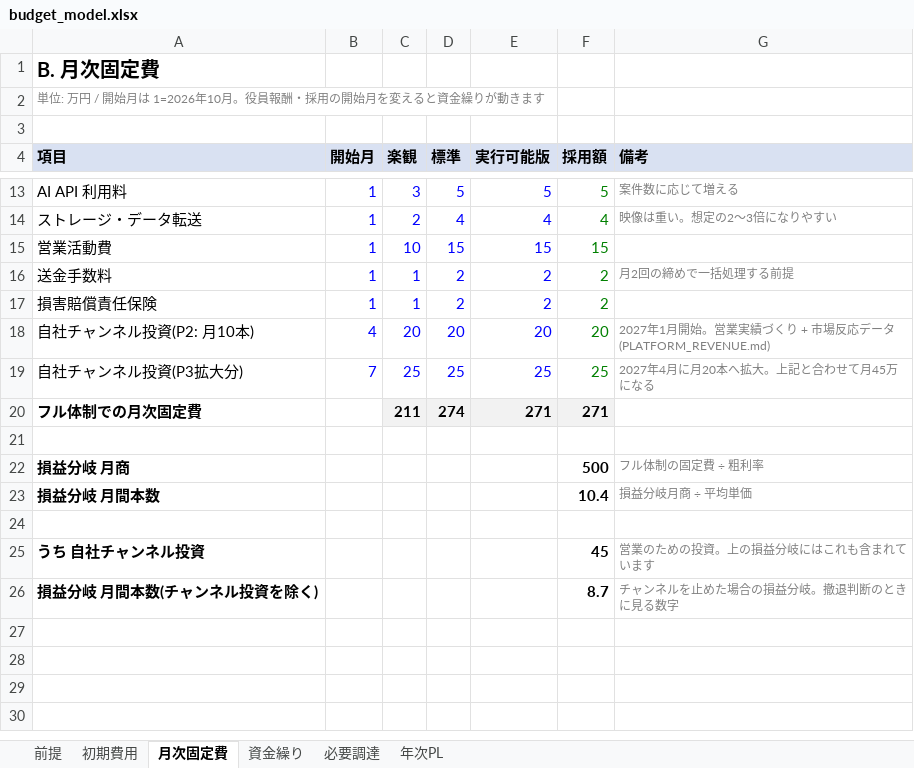
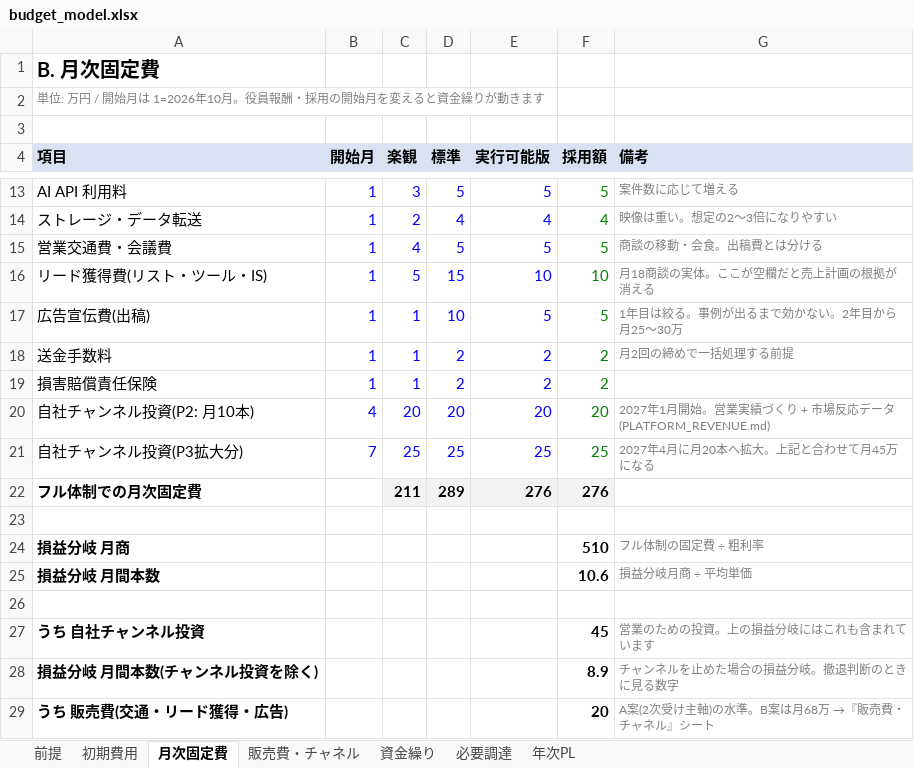
Before and after one commit to bpn333333/test, an Excel workbook: budget_model.xlsx, sheet 月次固定費, drawn as a sheet; only a part is shown, gaps mark what is left out; values as stored, in another font and other column widths than the file's, no borders; removed rows and columns are numbered as before the commit, all else as after; the diff names each change by its address in the sheet, - before the commit and + after, or states it on an @@ line.

```diff
--- a/budget_model.xlsx (sheet 月次固定費)
+++ b/budget_model.xlsx (sheet 月次固定費)
+sheet tab: 販売費・チャネル
-row 15: 営業活動費 | 1 | 10 | 15 | 15 | 15
+row 15: 営業交通費・会議費 | 1 | 4 | 5 | 5 | 5 | 商談の移動・会食。出稿費とは分ける
+row 16: リード獲得費(リスト・ツール・IS) | 1 | 5 | 15 | 10 | 10 | 月18商談の実体。ここが空欄だと売上計画の根拠が消える
+row 17: 広告宣伝費(出稿) | 1 | 1 | 10 | 5 | 5 | 1年目は絞る。事例が出るまで効かない。2年目から月25〜30万
-D22 (標準): 274
+D22 (標準): 289
-E22 (実行可能版): 271
+E22 (実行可能版): 276
-F22 (採用額): 271
+F22 (採用額): 276
-F24 (採用額): 500
+F24 (採用額): 510
-F25 (採用額): 10.4
+F25 (採用額): 10.6
-F28 (採用額): 8.7
+F28 (採用額): 8.9
+row 29: うち 販売費(交通・リード獲得・広告) |  |  |  |  | 20 | A案(2次受け主軸)の水準。B案は月68万 →『販売費・チャネル』シート
```
Also changed, not shown: sheet 資金繰り, sheet 必要調達, formulas that keep their value, 8 other files.
